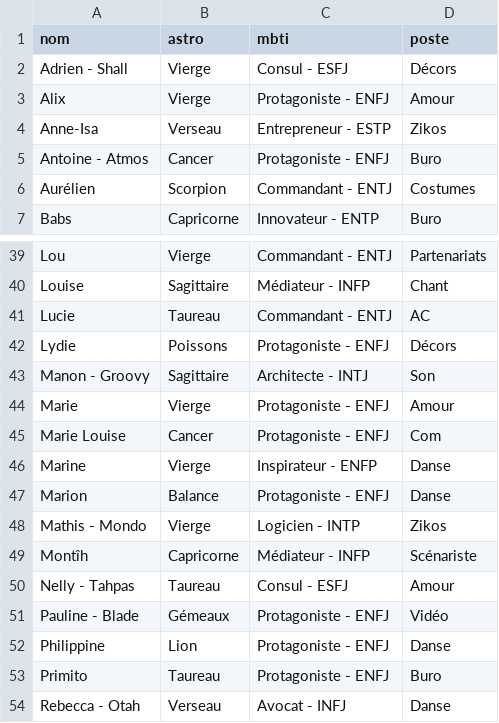
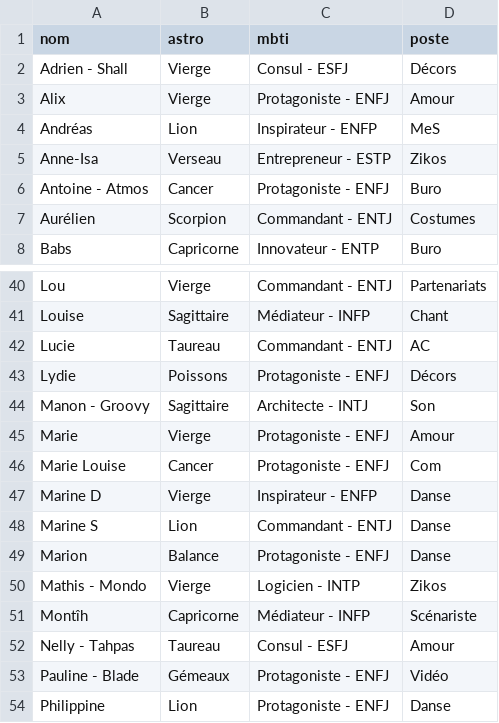
Before and after one commit to commuzlyon/commuz.fr, a CSV file: public/c/commurge/infos4DDB.csv, drawn as a sheet; only a part is shown, gaps mark what is left out; the shorter side is filled out with more unchanged rows.

```diff
--- a/public/c/commurge/infos4DDB.csv
+++ b/public/c/commurge/infos4DDB.csv
@@ -3,2 +3,3 @@ Adrien - Shall;Vierge;Consul - ESFJ;Décors
 Alix;Vierge;Protagoniste - ENFJ;Amour
+Andréas;Lion;Inspirateur - ENFP;MeS
 Anne-Isa;Verseau;Entrepreneur - ESTP;Zikos
@@ -45,3 +46,4 @@ Marie;Vierge;Protagoniste - ENFJ;Amour
 Marie Louise;Cancer;Protagoniste - ENFJ;Com
-Marine;Vierge;Inspirateur - ENFP;Danse
+Marine D;Vierge;Inspirateur - ENFP;Danse
+Marine S;Lion;Commandant - ENTJ;Danse
 Marion;Balance;Protagoniste - ENFJ;Danse
```
Also changed, not shown: public/c/commurge/infos.csv, 3 other files.
